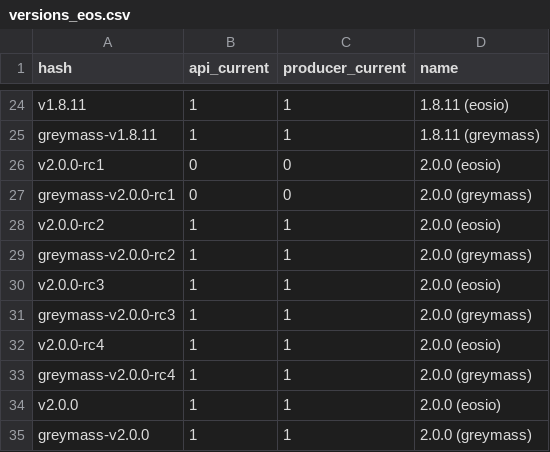
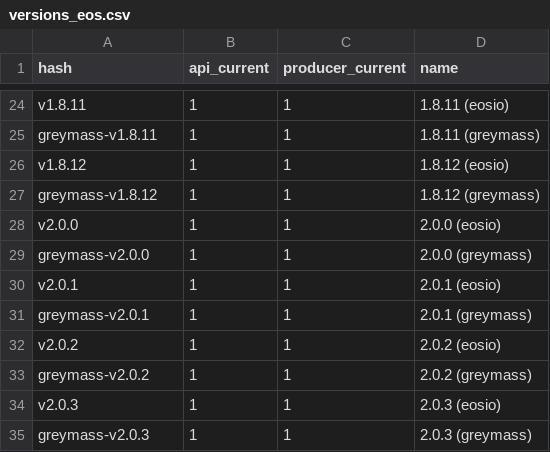
Before and after one commit to EOS-Nation/bpvalidate, a CSV file: config/versions_eos.csv, drawn as a sheet; only a part is shown, gaps mark what is left out.

Commit message:
add new versions; remove rc versions

```diff
--- a/config/versions_eos.csv
+++ b/config/versions_eos.csv
@@ -25,11 +25,11 @@ v1.8.11,1,1,1.8.11 (eosio)
 greymass-v1.8.11,1,1,1.8.11 (greymass)
-v2.0.0-rc1,0,0,2.0.0 (eosio)
-greymass-v2.0.0-rc1,0,0,2.0.0 (greymass)
-v2.0.0-rc2,1,1,2.0.0 (eosio)
-greymass-v2.0.0-rc2,1,1,2.0.0 (greymass)
-v2.0.0-rc3,1,1,2.0.0 (eosio)
-greymass-v2.0.0-rc3,1,1,2.0.0 (greymass)
-v2.0.0-rc4,1,1,2.0.0 (eosio)
-greymass-v2.0.0-rc4,1,1,2.0.0 (greymass)
+v1.8.12,1,1,1.8.12 (eosio)
+greymass-v1.8.12,1,1,1.8.12 (greymass)
 v2.0.0,1,1,2.0.0 (eosio)
 greymass-v2.0.0,1,1,2.0.0 (greymass)
+v2.0.1,1,1,2.0.1 (eosio)
+greymass-v2.0.1,1,1,2.0.1 (greymass)
+v2.0.2,1,1,2.0.2 (eosio)
+greymass-v2.0.2,1,1,2.0.2 (greymass)
+v2.0.3,1,1,2.0.3 (eosio)
+greymass-v2.0.3,1,1,2.0.3 (greymass)
```
